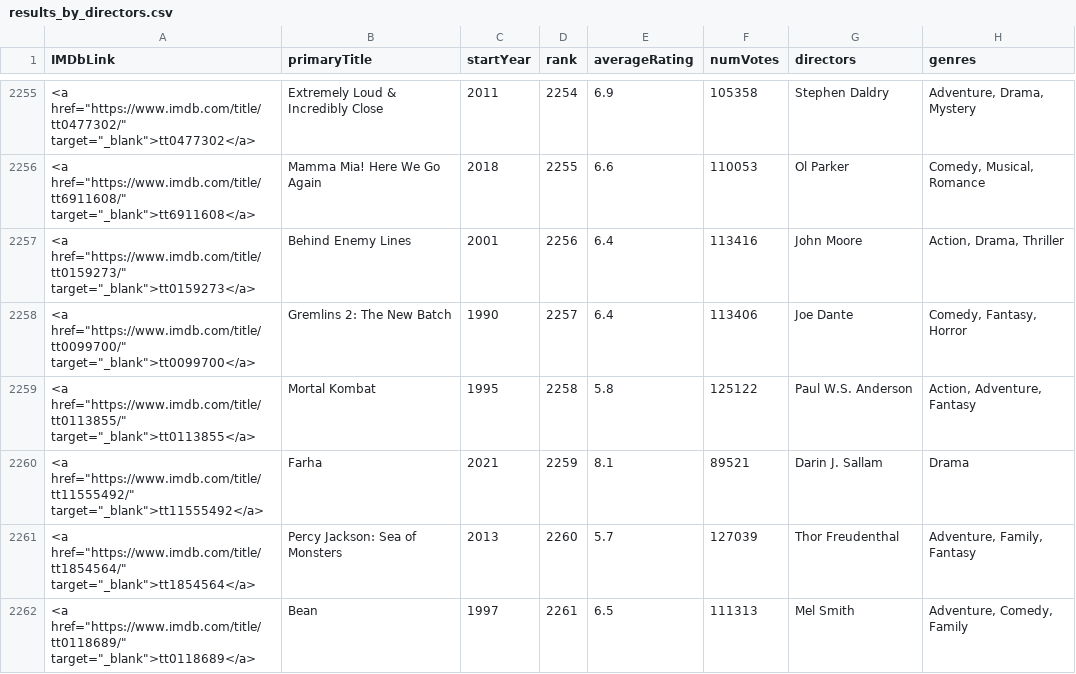
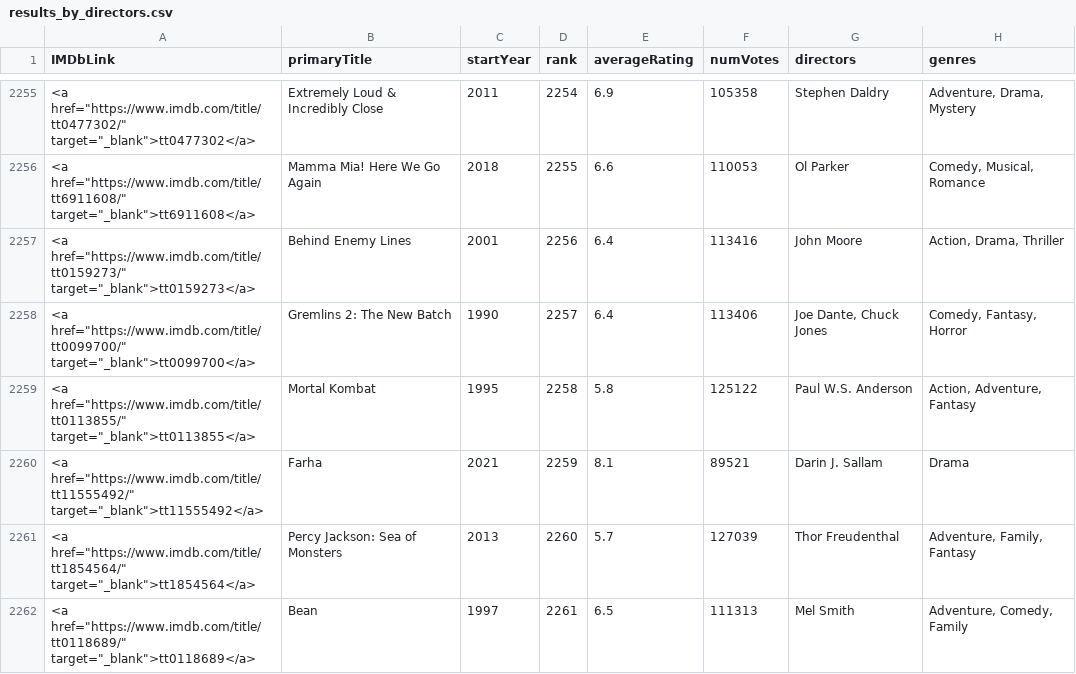
Before and after one commit to TiagoAdriaNunes/imdb_top_5000, a CSV file: app/data/results_by_directors.csv, drawn as a sheet; only a part is shown, gaps mark what is left out; the diff covers the shown part only.

Commit message:
Fixed the director's data
- Fixed the directors data using the title.crew.tsv.gz dataset. Removed the title.principals.tsv.gz who was larger and with more problems about directors.

```diff
--- a/app/data/results_by_directors.csv
+++ b/app/data/results_by_directors.csv
@@ -2257,3 +2257,3 @@
 "<a href=""https://www.imdb.com/title/tt0159273/"" target=""_blank"">tt0159273</a>","Behind Enemy Lines",2001,2256,6.4,113416,"John Moore","Action, Drama, Thriller"
-"<a href=""https://www.imdb.com/title/tt0099700/"" target=""_blank"">tt0099700</a>","Gremlins 2: The New Batch",1990,2257,6.4,113406,"Joe Dante","Comedy, Fantasy, Horror"
+"<a href=""https://www.imdb.com/title/tt0099700/"" target=""_blank"">tt0099700</a>","Gremlins 2: The New Batch",1990,2257,6.4,113406,"Joe Dante, Chuck Jones","Comedy, Fantasy, Horror"
 "<a href=""https://www.imdb.com/title/tt0113855/"" target=""_blank"">tt0113855</a>","Mortal Kombat",1995,2258,5.8,125122,"Paul W.S. Anderson","Action, Adventure, Fantasy"
```
Also changed, not shown: 118 edited cells elsewhere in this file, 1 other file.
